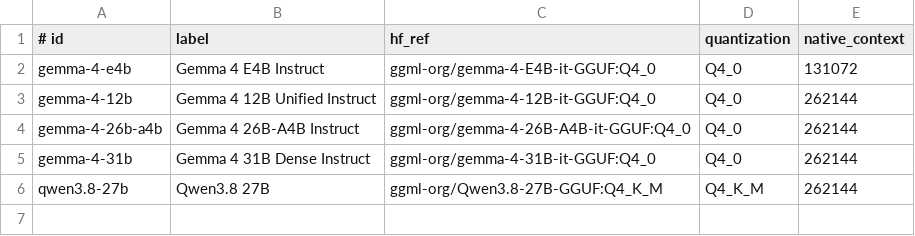
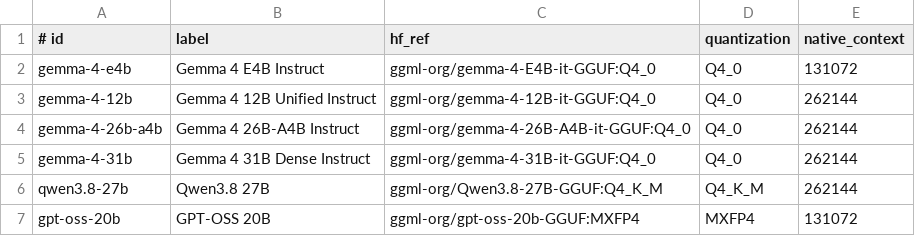
Before and after one commit to juanpaez22/the-ranch-lab, a TSV file: benchmarks/llama-context-sweep/models.tsv, drawn as a sheet; the diff names each change by its address in the sheet, - before the commit and + after, or states it on an @@ line.

Commit message:
Add GPT-OSS benchmarks and context reliability eval

```diff
--- a/benchmarks/llama-context-sweep/models.tsv
+++ b/benchmarks/llama-context-sweep/models.tsv
+row 7: gpt-oss-20b | GPT-OSS 20B | ggml-org/gpt-oss-20b-GGUF:MXFP4 | MXFP4 | 131072
```
Also changed, not shown: 28 other files.
